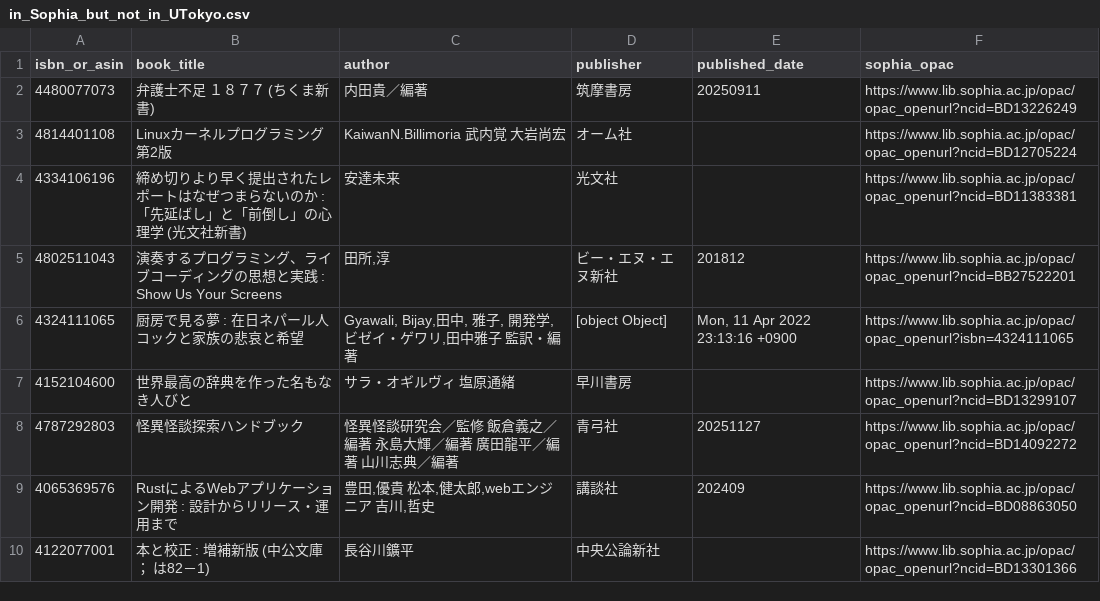
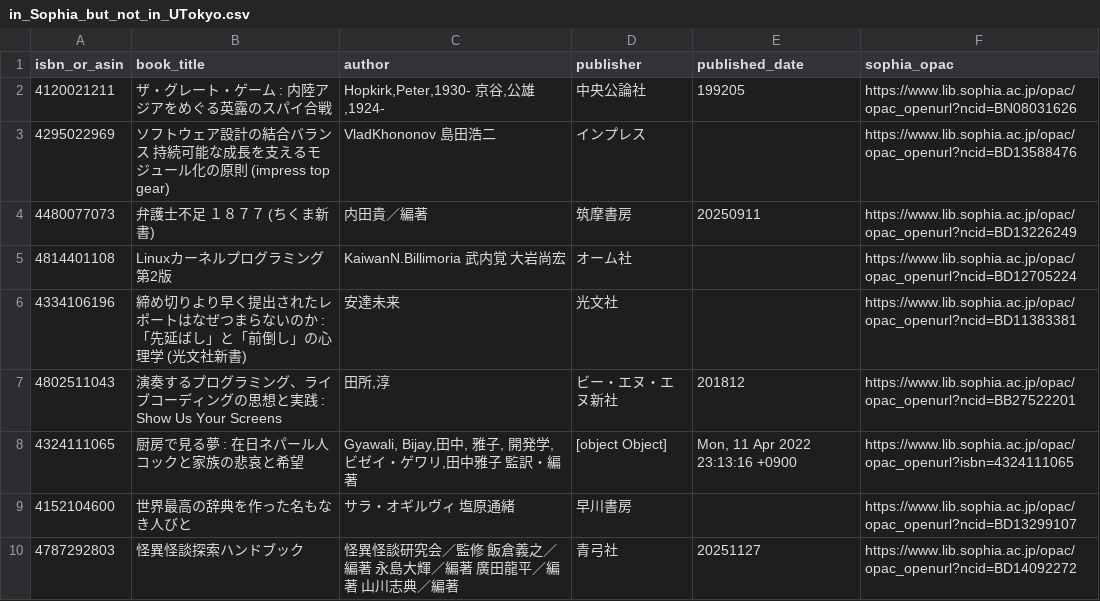
Before and after one commit to stepney141/bookmeter, a CSV file: csv/in_Sophia_but_not_in_UTokyo.csv, drawn as a sheet; only a part is shown; the shorter side is filled out with more unchanged rows.

```diff
--- a/csv/in_Sophia_but_not_in_UTokyo.csv
+++ b/csv/in_Sophia_but_not_in_UTokyo.csv
@@ -1,2 +1,4 @@
 isbn_or_asin,book_title,author,publisher,published_date,sophia_opac
+4120021211,ザ・グレート・ゲーム : 内陸アジアをめぐる英露のスパイ合戦,"Hopkirk,Peter,1930- 京谷,公雄,1924-",中央公論社,199205,https://www.lib.sophia.ac.jp/opac/opac_openurl?ncid=BN08031626
+4295022969,ソフトウェア設計の結合バランス　持続可能な成長を支えるモジュール化の原則 (impress top gear),VladKhononov 島田浩二,インプレス,,https://www.lib.sophia.ac.jp/opac/opac_openurl?ncid=BD13588476
 4480077073,弁護士不足 １８７７ (ちくま新書),内田貴／編著,筑摩書房,20250911,https://www.lib.sophia.ac.jp/opac/opac_openurl?ncid=BD13226249
```
Also changed, not shown: csv/bookmeter_wish_books.csv, csv/in_Sophia.csv, 5 other files.
